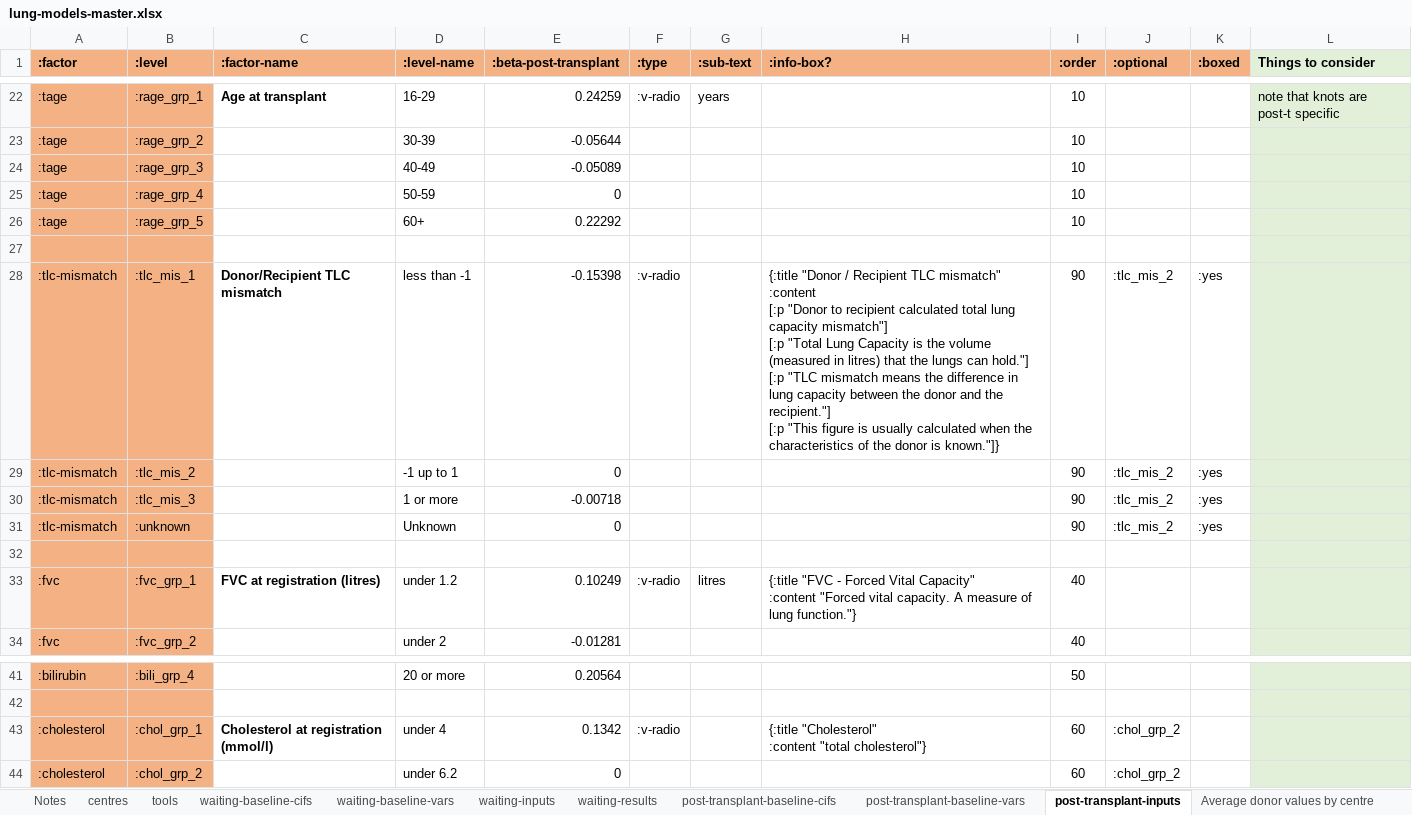
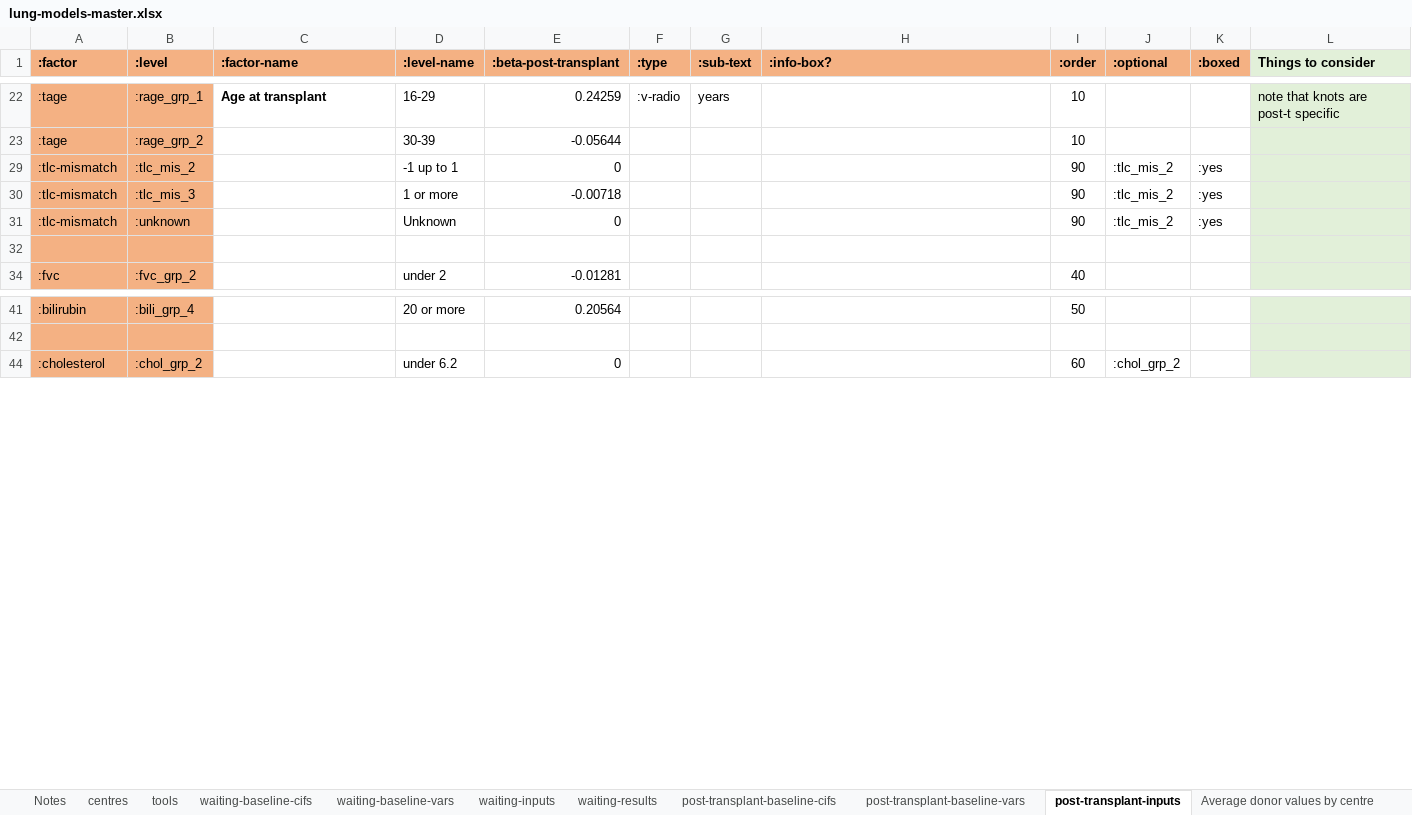
Before and after one commit to WintonCentre/kcp, an Excel workbook: resources/lung-models-master.xlsx, sheet post-transplant-inputs, drawn as a sheet; only a part is shown, gaps mark what is left out; values as stored, in another font and other column widths than the file's, no borders; ↵ is a line break in a cell; the diff names each change by its address in the sheet, - before the commit and + after, or states it on an @@ line.

```diff
--- a/resources/lung-models-master.xlsx (sheet post-transplant-inputs)
+++ b/resources/lung-models-master.xlsx (sheet post-transplant-inputs)
@@ row 24 hidden: :tage | :rage_grp_3 |  | 40-49 | -0.05089 |  |  |  | 10 @@
@@ row 25 hidden: :tage | :rage_grp_4 |  | 50-59 | 0 |  |  |  | 10 @@
@@ row 26 hidden: :tage | :rage_grp_5 |  | 60+ | 0.22292 |  |  |  | 10 @@
-row 27: (empty)
@@ row 28 hidden: :tlc-mismatch | :tlc_mis_1 | Donor/Recipient TLC mismatch | less than -1 | -0.15398 | :v-radio |  | {:title "Donor / Recipient TLC mismatch" ↵ :content ↵ [:p "Donor to recipient calculated total lung capacity mismatch"] ↵ [:p "Total Lung Capacity is the volume (measured in litres) that the lungs can hold."] ↵ [:p "TLC mismatch means the difference in lung capacity between the donor and the recipient."] ↵ [:p "This figure is usually calculated when the characteristics of the donor is known."]} | 90 | :tlc_mis_2 | :yes @@
@@ row 33 hidden: :fvc | :fvc_grp_1 | FVC at registration (litres) | under 1.2 | 0.10249 | :v-radio | litres | {:title "FVC - Forced Vital Capacity" ↵ :content "Forced vital capacity. A measure of lung function."} | 40 @@
@@ row 43 hidden: :cholesterol | :chol_grp_1 | Cholesterol at registration (mmol/l) | under 4 | 0.1342 | :v-radio |  | {:title "Cholesterol" ↵ :content "total cholesterol"} | 60 | :chol_grp_2 @@
```
Also changed, not shown: sheet waiting-inputs, resources/kidney-models-master.xlsx, 12 other files.
